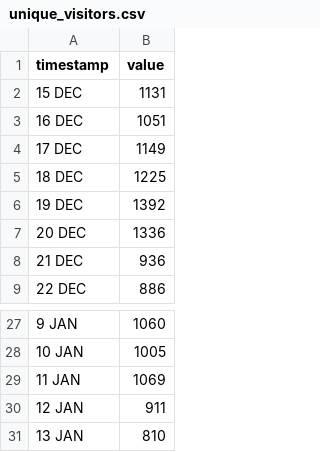
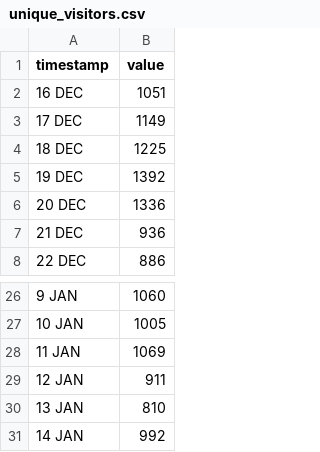
Before and after one commit to HEATLabs/HEAT-Labs-Configs, a CSV file: cf-export/unique_visitors.csv, drawn as a sheet; only a part is shown, gaps mark what is left out; removed rows and columns are numbered as before the commit, all else as after; the diff names each change by its address in the sheet, - before the commit and + after, or states it on an @@ line.

Commit message:
updated cloudflare traffic data

```diff
--- a/cf-export/unique_visitors.csv
+++ b/cf-export/unique_visitors.csv
-row 2: 15 DEC | 1131
+row 31: 14 JAN | 992
```
Also changed, not shown: cf-export/data_cached.csv, cf-export/total_data_served.csv, 2 other files.
